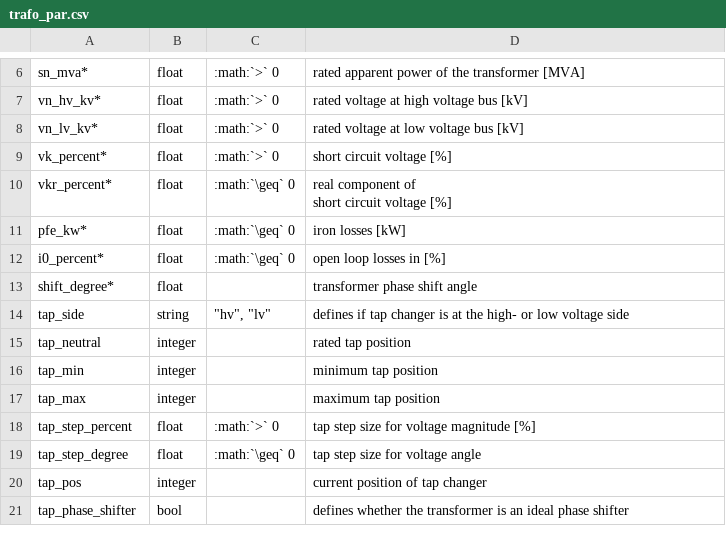
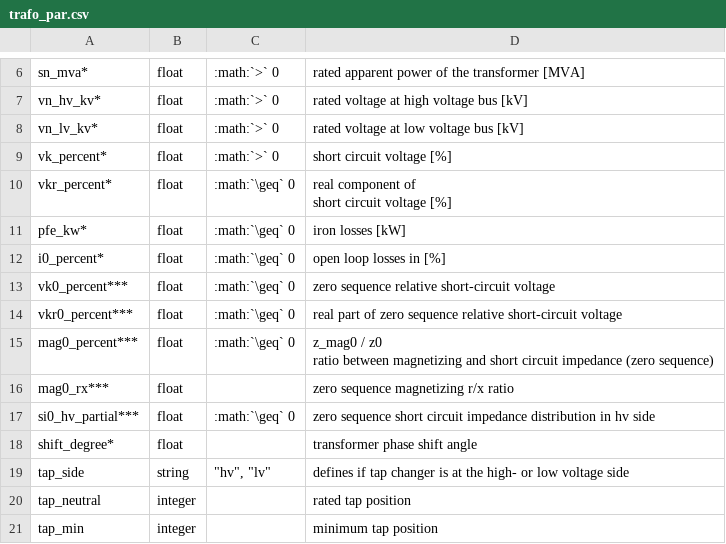
Before and after one commit to e2nIEE/pandapower, a CSV file: doc/elements/trafo_par.csv, drawn as a sheet; only a part is shown, gaps mark what is left out; the shorter side is filled out with more unchanged rows.

```diff
--- a/doc/elements/trafo_par.csv
+++ b/doc/elements/trafo_par.csv
@@ -13,2 +13,8 @@ pfe_kw*;float;:math:`\geq` 0;iron losses [kW]
 i0_percent*;float;:math:`\geq` 0;open loop losses in [%]
+vk0_percent***;float;:math:`\geq` 0;zero sequence relative short-circuit voltage
+vkr0_percent***;float;:math:`\geq` 0;real part of zero sequence relative short-circuit voltage
+mag0_percent***;float;:math:`\geq` 0;"z_mag0 / z0
+ratio between magnetizing and short circuit impedance (zero sequence)"
+mag0_rx***;float;;zero sequence magnetizing r/x  ratio
+si0_hv_partial***;float;:math:`\geq` 0;zero sequence short circuit impedance  distribution in hv side
 shift_degree*;float;;transformer phase shift angle
```
Also changed, not shown: doc/elements/line_par.csv, 6 other files.
